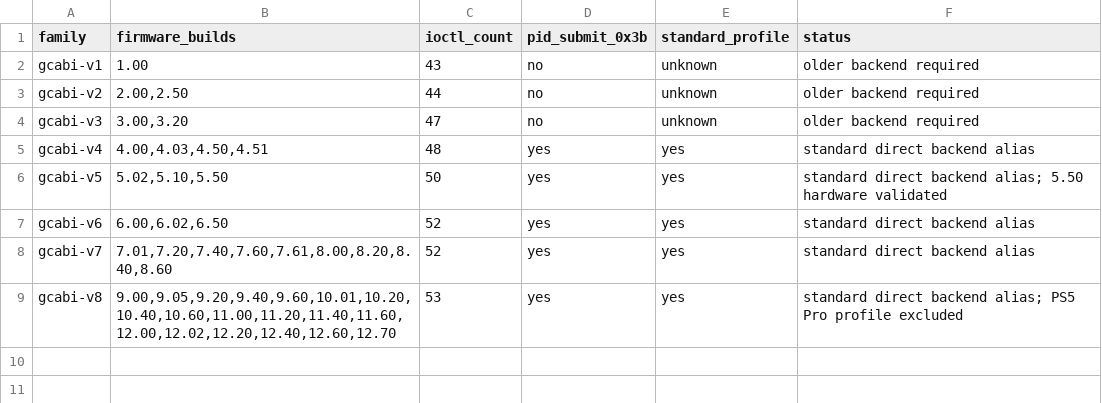
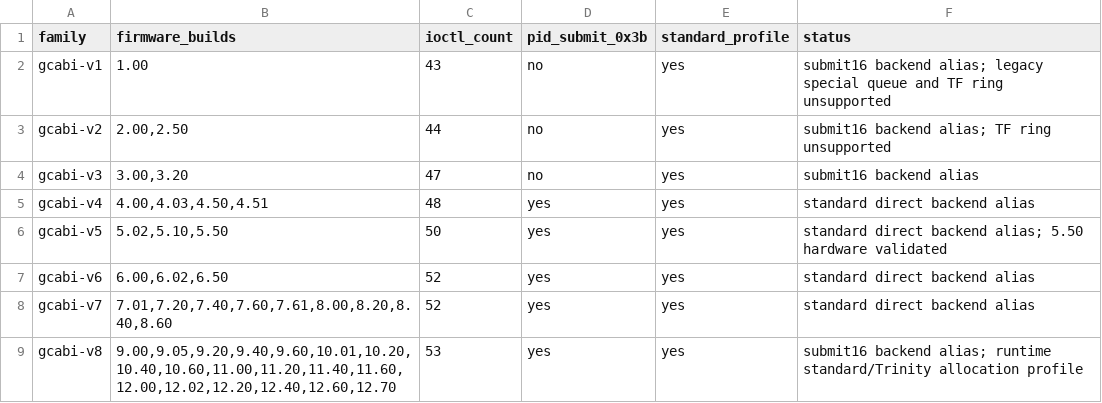
Before and after one commit to OpenAGC/OpenAGC, a TSV file: analysis/agc_driver_abi_families.tsv, drawn as a sheet.

Commit message:
Add legacy submit and Trinity runtime profiles

```diff
--- a/analysis/agc_driver_abi_families.tsv
+++ b/analysis/agc_driver_abi_families.tsv
@@ -1,5 +1,5 @@
 family	firmware_builds	ioctl_count	pid_submit_0x3b	standard_profile	status
-gcabi-v1	1.00	43	no	unknown	older backend required
-gcabi-v2	2.00,2.50	44	no	unknown	older backend required
-gcabi-v3	3.00,3.20	47	no	unknown	older backend required
+gcabi-v1	1.00	43	no	yes	submit16 backend alias; legacy special queue and TF ring unsupported
+gcabi-v2	2.00,2.50	44	no	yes	submit16 backend alias; TF ring unsupported
+gcabi-v3	3.00,3.20	47	no	yes	submit16 backend alias
 gcabi-v4	4.00,4.03,4.50,4.51	48	yes	yes	standard direct backend alias
@@ -8,2 +8,2 @@ gcabi-v6	6.00,6.02,6.50	52	yes	yes	standard direct backend alias
 gcabi-v7	7.01,7.20,7.40,7.60,7.61,8.00,8.20,8.40,8.60	52	yes	yes	standard direct backend alias
-gcabi-v8	9.00,9.05,9.20,9.40,9.60,10.01,10.20,10.40,10.60,11.00,11.20,11.40,11.60,12.00,12.02,12.20,12.40,12.60,12.70	53	yes	yes	standard direct backend alias; PS5 Pro profile excluded
+gcabi-v8	9.00,9.05,9.20,9.40,9.60,10.01,10.20,10.40,10.60,11.00,11.20,11.40,11.60,12.00,12.02,12.20,12.40,12.60,12.70	53	yes	yes	submit16 backend alias; runtime standard/Trinity allocation profile
```
Also changed, not shown: 11 other files.
